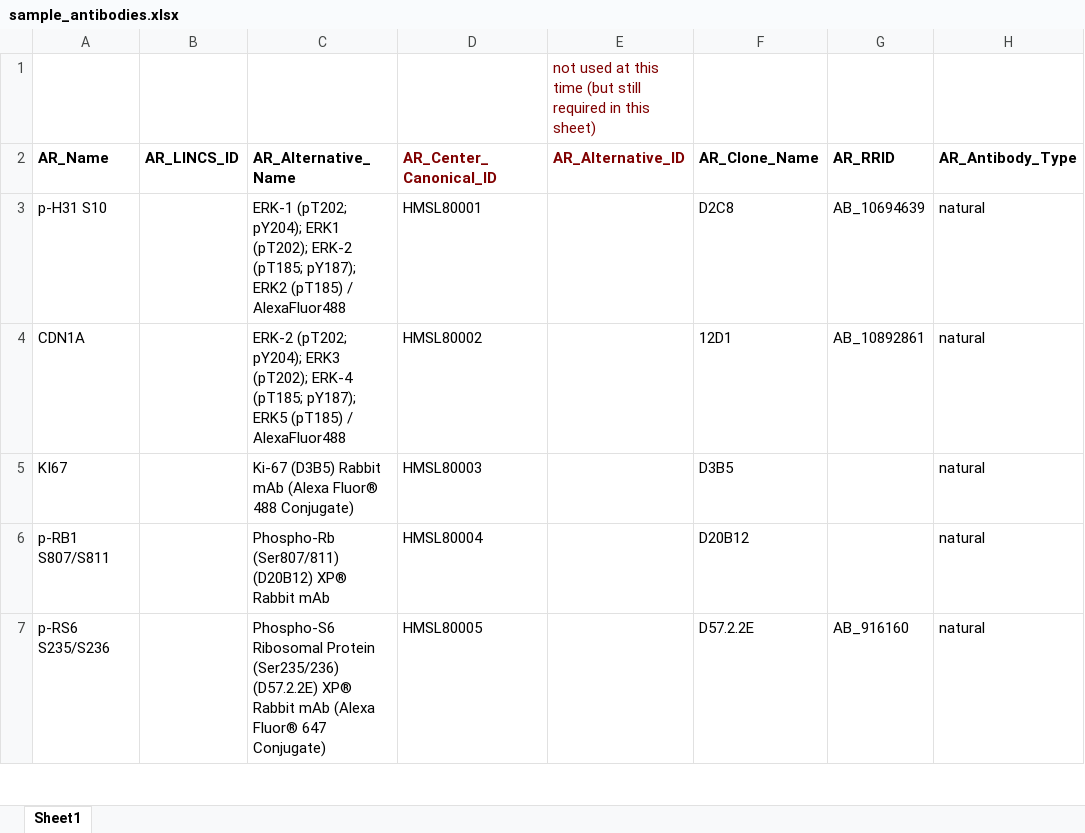
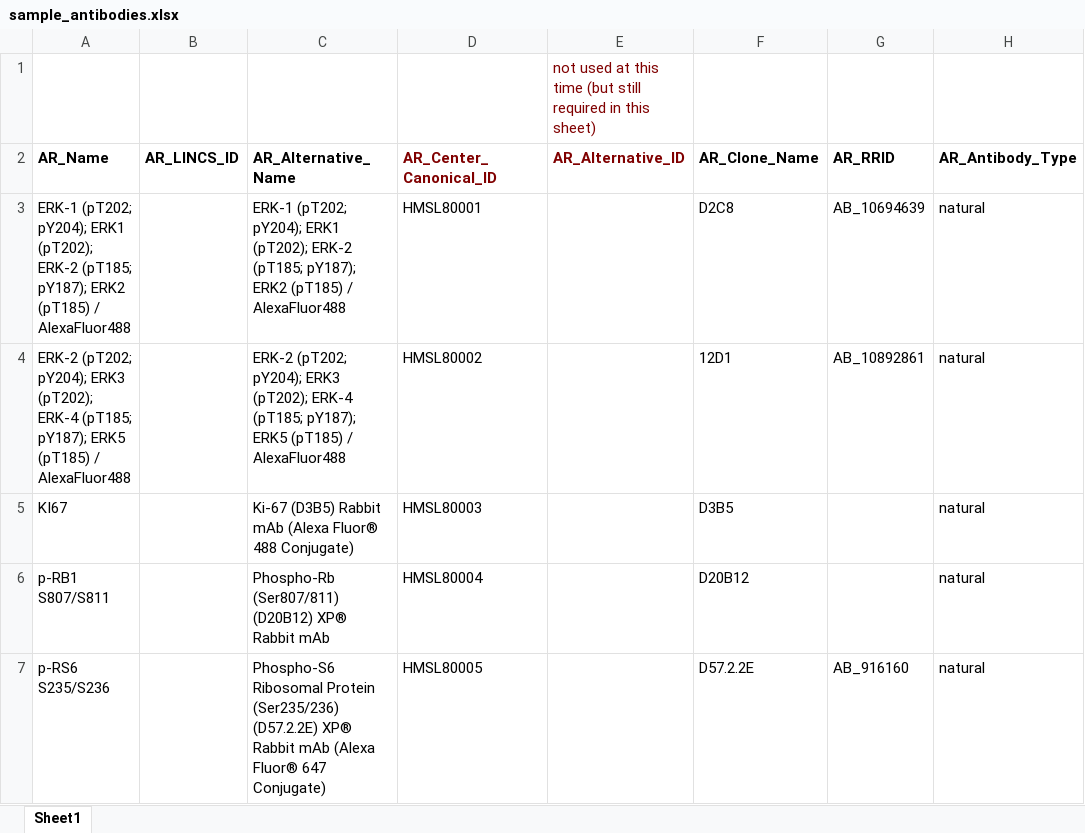
Before and after one commit to hmslincs/hmslincs, an Excel workbook: sampledata/sample_antibodies.xlsx, sheet Sheet1, drawn as a sheet; only a part is shown; values as stored, in another font and other column widths than the file's, no borders; the diff names each change by its address in the sheet, - before the commit and + after, or states it on an @@ line.

```diff
--- a/sampledata/sample_antibodies.xlsx (sheet Sheet1)
+++ b/sampledata/sample_antibodies.xlsx (sheet Sheet1)
-A3 (AR_Name): p-H31 S10
+A3 (AR_Name): ERK-1 (pT202; pY204); ERK1 (pT202); ERK-2 (pT185; pY187); ERK2 (pT185) / AlexaFluor488
-A4 (AR_Name): CDN1A
+A4 (AR_Name): ERK-2 (pT202; pY204); ERK3 (pT202); ERK-4 (pT185; pY187); ERK5 (pT185) / AlexaFluor488
```
Also changed, not shown: 1 other file.
